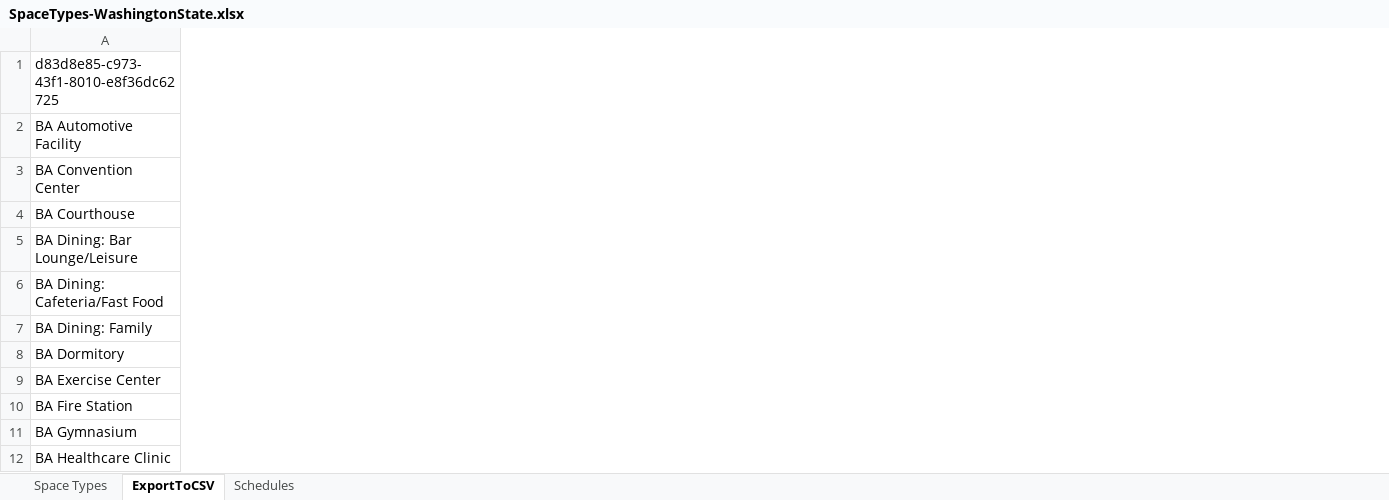
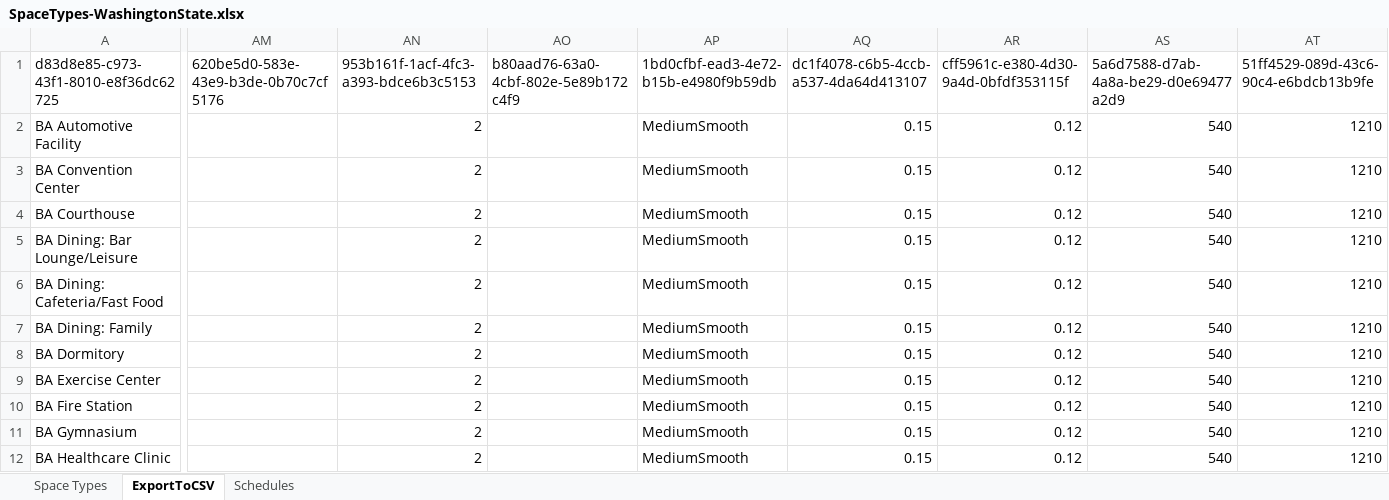
Before and after one commit to Ski90Moo/OpenStudio_Measures_HEPLLC, an Excel workbook: lib/measures/create_custom_space_types_from_csv/SpaceTypes-WashingtonState.xlsx, sheet ExportToCSV, drawn as a sheet; only a part is shown, gaps mark what is left out; values as stored, in another font and other column widths than the file's, no borders; the diff covers the shown part only; the diff names each change by its address in the sheet, - before the commit and + after, or states it on an @@ line.

```diff
--- a/lib/measures/create_custom_space_types_from_csv/SpaceTypes-WashingtonState.xlsx (sheet ExportToCSV)
+++ b/lib/measures/create_custom_space_types_from_csv/SpaceTypes-WashingtonState.xlsx (sheet ExportToCSV)
+column AM, row 1: 620be5d0-583e-43e9-b3de-0b70c7cf5176
+column AN, rows 1-12: 953b161f-1acf-4fc3-a393-bdce6b3c5153 | 2 | 2 | 2 | 2 | 2 | 2 | 2 | 2 | 2 | 2 | 2
+column AO, row 1: b80aad76-63a0-4cbf-802e-5e89b172c4f9
+column AP, rows 1-12: 1bd0cfbf-ead3-4e72-b15b-e4980f9b59db | MediumSmooth | MediumSmooth | MediumSmooth | MediumSmooth | MediumSmooth | MediumSmooth | MediumSmooth | MediumSmooth | MediumSmooth | MediumSmooth | MediumSmooth
+column AQ, rows 1-12: dc1f4078-c6b5-4ccb-a537-4da64d413107 | 0.15 | 0.15 | 0.15 | 0.15 | 0.15 | 0.15 | 0.15 | 0.15 | 0.15 | 0.15 | 0.15
+column AR, rows 1-12: cff5961c-e380-4d30-9a4d-0bfdf353115f | 0.12 | 0.12 | 0.12 | 0.12 | 0.12 | 0.12 | 0.12 | 0.12 | 0.12 | 0.12 | 0.12
+column AS, rows 1-12: 5a6d7588-d7ab-4a8a-be29-d0e69477a2d9 | 540 | 540 | 540 | 540 | 540 | 540 | 540 | 540 | 540 | 540 | 540
+column AT, rows 1-12: 51ff4529-089d-43c6-90c4-e6bdcb13b9fe | 1210 | 1210 | 1210 | 1210 | 1210 | 1210 | 1210 | 1210 | 1210 | 1210 | 1210
```
Also changed, not shown: 5 added columns and 55 edited cells elsewhere in this sheet, sheet Schedules, sheet Space Types, 7 other files.
